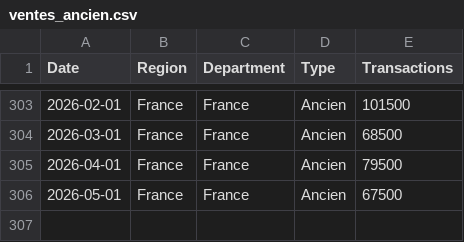
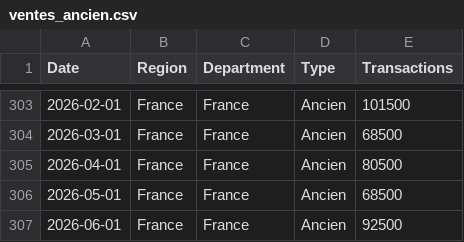
Before and after one commit to baptistesoulard/housing-market, a CSV file: data/ventes_ancien.csv, drawn as a sheet; only a part is shown, gaps mark what is left out.

```diff
--- a/data/ventes_ancien.csv
+++ b/data/ventes_ancien.csv
@@ -304,3 +304,4 @@ Date,Region,Department,Type,Transactions
 2026-03-01,France,France,Ancien,68500
-2026-04-01,France,France,Ancien,79500
-2026-05-01,France,France,Ancien,67500
+2026-04-01,France,France,Ancien,80500
+2026-05-01,France,France,Ancien,68500
+2026-06-01,France,France,Ancien,92500
```
Also changed, not shown: data_manual_input/Donnees-mensuelles-nationales-Logements.csv, data_manual_input/credit-demand-bls.csv, 1 other file.
